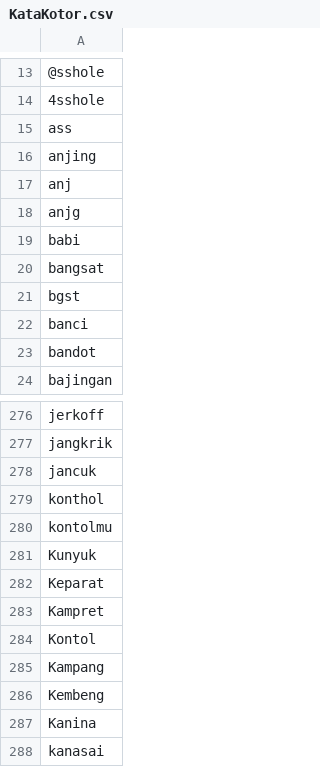
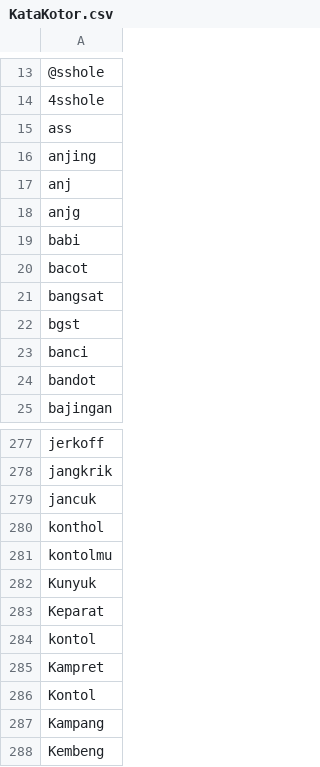
Before and after one commit to jessifebria/qwerty-project-fix, a CSV file: Qwerty/KataKotor.csv, drawn as a sheet; only a part is shown, gaps mark what is left out; the shorter side is filled out with more unchanged rows; the diff names each change by its address in the sheet, - before the commit and + after, or states it on an @@ line.

Commit message:
add dummy data

```diff
--- a/Qwerty/KataKotor.csv
+++ b/Qwerty/KataKotor.csv
+row 20: bacot
+row 284: kontol
```
Also changed, not shown: 10 other files.
